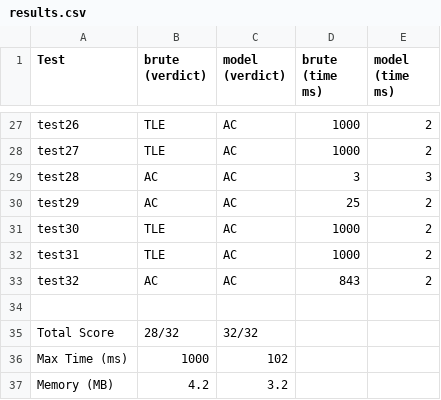
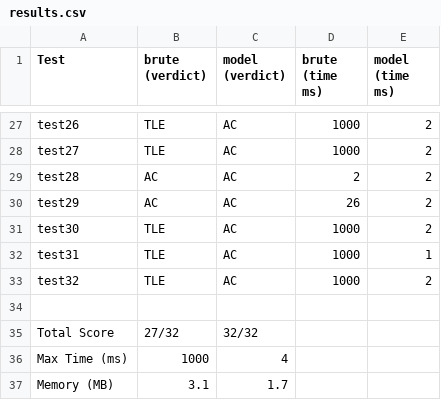
Before and after one commit to letangphuquy/cp-problem-generator, a CSV file: results.csv, drawn as a sheet; only a part is shown, gaps mark what is left out; the diff covers the shown part only.

```diff
--- a/results.csv
+++ b/results.csv
@@ -28,10 +28,10 @@ test26,TLE,AC,1000,2
 test27,TLE,AC,1000,2
-test28,AC,AC,3,3
-test29,AC,AC,25,2
+test28,AC,AC,2,2
+test29,AC,AC,26,2
 test30,TLE,AC,1000,2
-test31,TLE,AC,1000,2
-test32,AC,AC,843,2
+test31,TLE,AC,1000,1
+test32,TLE,AC,1000,2
 
-Total Score,28/32,32/32
-Max Time (ms),1000,102
-Memory (MB),4.2,3.2
+Total Score,27/32,32/32
+Max Time (ms),1000,4
+Memory (MB),3.1,1.7
```
Also changed, not shown: 29 edited cells elsewhere in this file, 4 other files.
